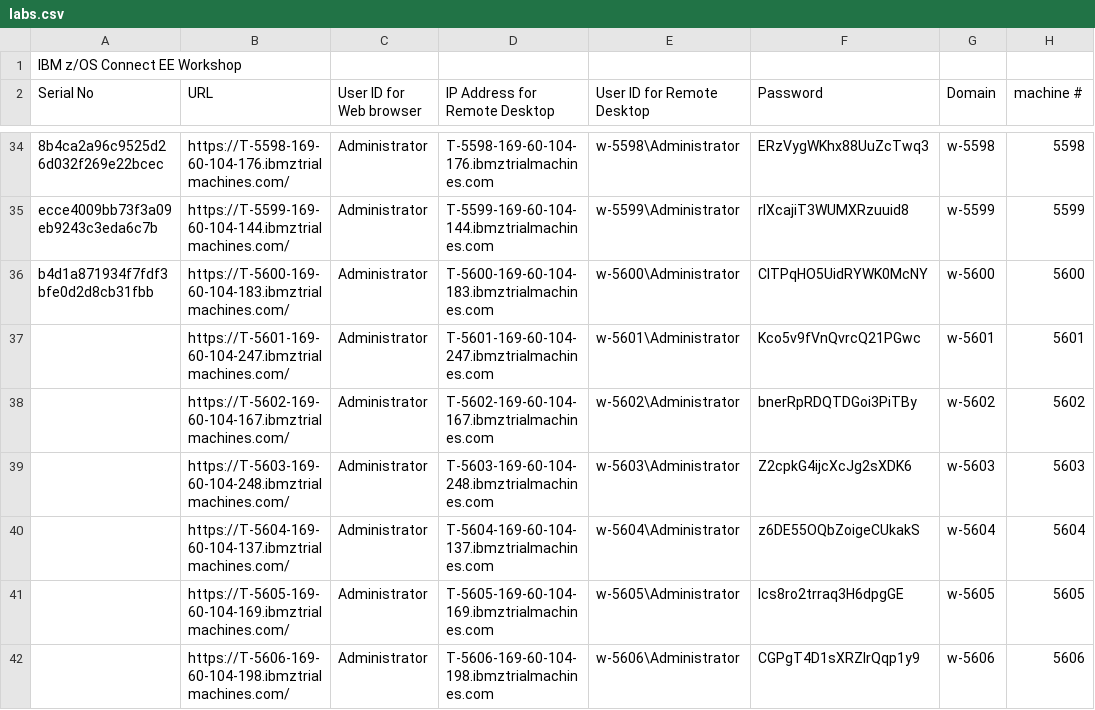
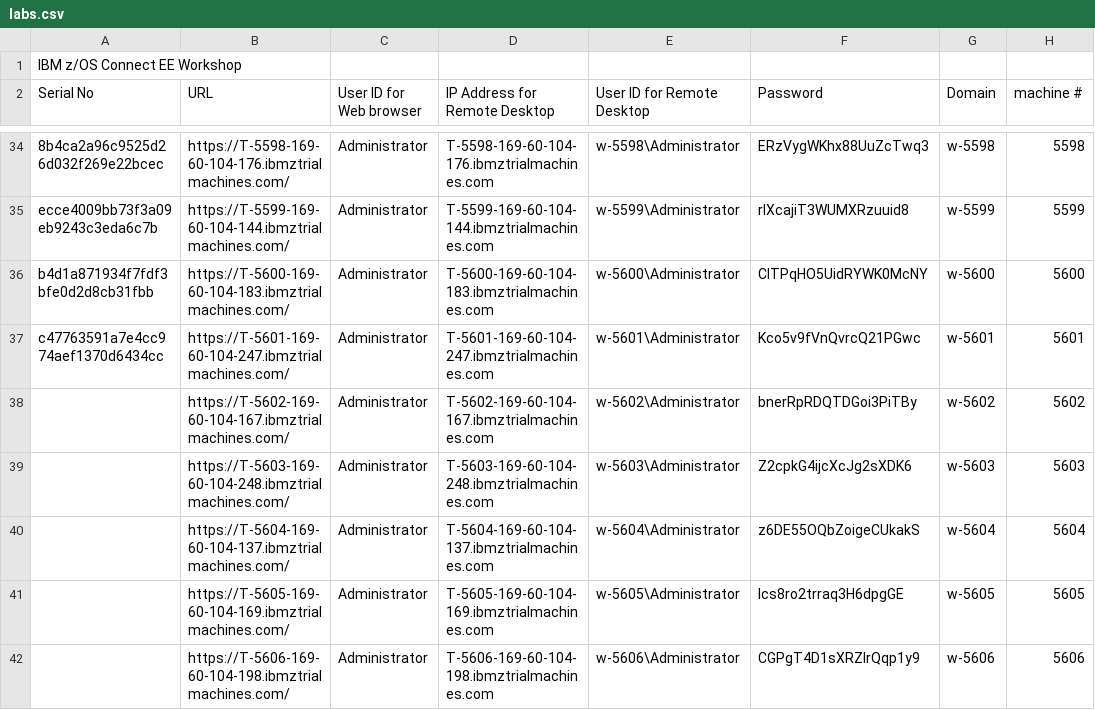
Before and after one commit to DevOps-on-IBMZ/Workshop-Access, a CSV file: labs.csv, drawn as a sheet; only a part is shown, gaps mark what is left out.

Commit message:
Add files via upload

```diff
--- a/labs.csv
+++ b/labs.csv
@@ -36,3 +36,3 @@ ecce4009bb73f3a09eb9243c3eda6c7b,https://T-5599-169-60-104-144.ibmztrialmachines
 b4d1a871934f7fdf3bfe0d2d8cb31fbb,https://T-5600-169-60-104-183.ibmztrialmachines.com/,Administrator,T-5600-169-60-104-183.ibmztrialmachines.com,w-5600\Administrator,CITPqHO5UidRYWK0McNY,w-5600,5600
-,https://T-5601-169-60-104-247.ibmztrialmachines.com/,Administrator,T-5601-169-60-104-247.ibmztrialmachines.com,w-5601\Administrator,Kco5v9fVnQvrcQ21PGwc,w-5601,5601
+c47763591a7e4cc974aef1370d6434cc,https://T-5601-169-60-104-247.ibmztrialmachines.com/,Administrator,T-5601-169-60-104-247.ibmztrialmachines.com,w-5601\Administrator,Kco5v9fVnQvrcQ21PGwc,w-5601,5601
 ,https://T-5602-169-60-104-167.ibmztrialmachines.com/,Administrator,T-5602-169-60-104-167.ibmztrialmachines.com,w-5602\Administrator,bnerRpRDQTDGoi3PiTBy,w-5602,5602
```
